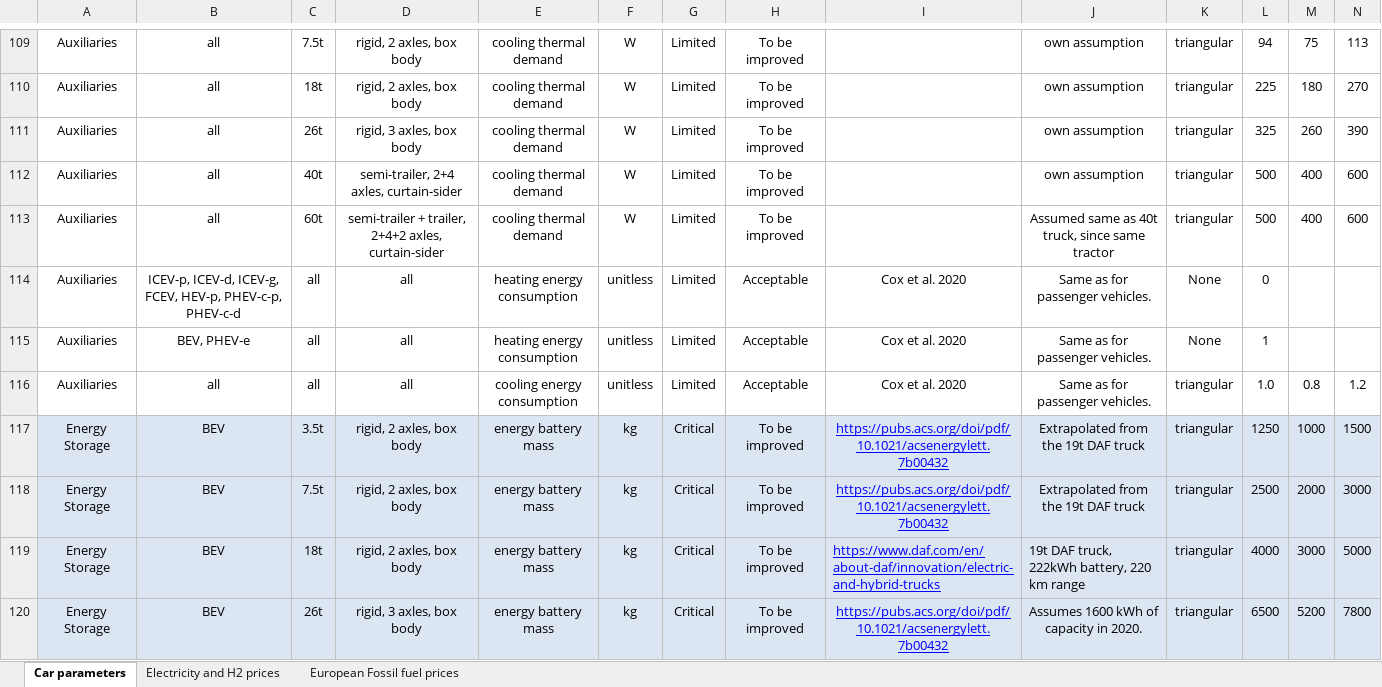
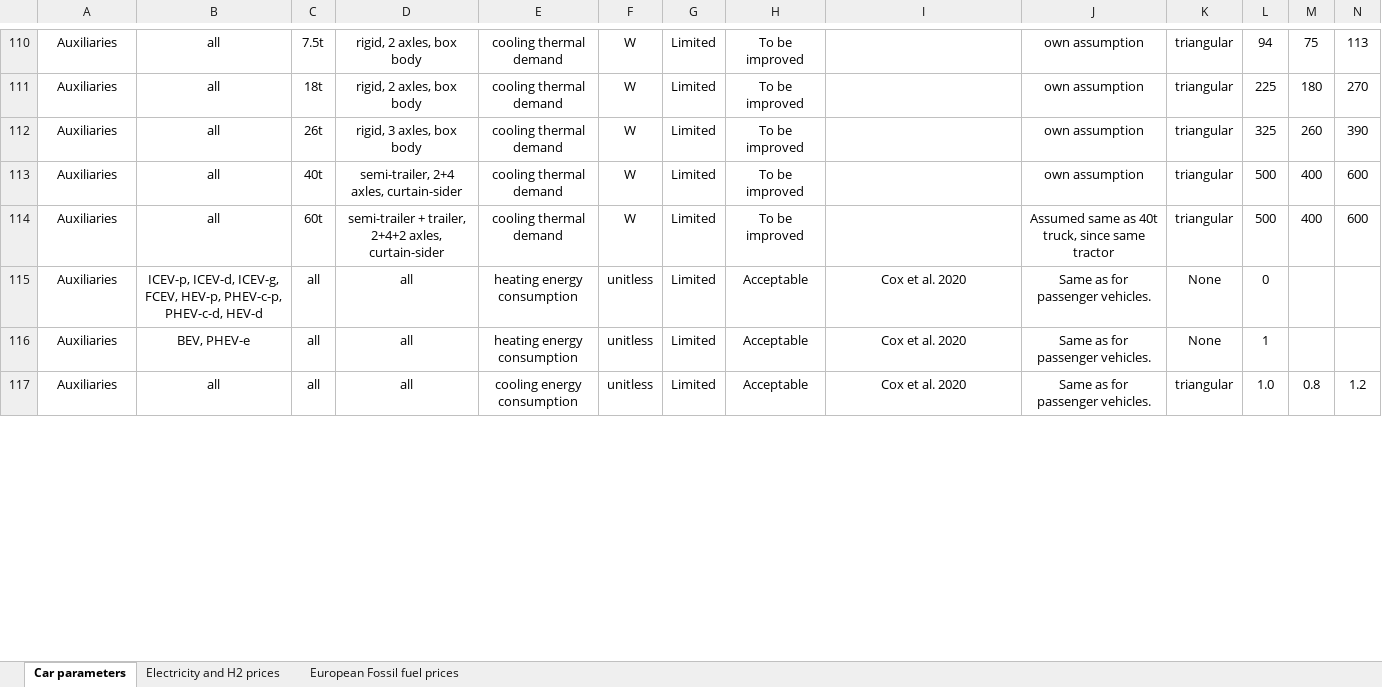
Before and after one commit to romainsacchi/carculator_truck, an Excel workbook: dev/Input data.xlsx, sheet Car parameters, drawn as a sheet; only a part is shown, gaps mark what is left out; values as stored, in another font and other column widths than the file's, no borders; removed rows and columns are numbered as before the commit, all else as after; rows hold the shown columns only; the diff covers the shown part only; the diff names each change by its address in the sheet, - before the commit and + after, or states it on an @@ line.

Commit message:
Added energy consumption model

```diff
--- a/dev/Input data.xlsx (sheet Car parameters)
+++ b/dev/Input data.xlsx (sheet Car parameters)
-B115: …HEV-p, PHEV-c-p, PHEV-c-d
+B115: …HEV-p, PHEV-c-p, PHEV-c-d, HEV-d
-row 117: Energy Storage | BEV | 3.5t | rigid, 2 axles, box body | energy battery mass | kg | Critical | To be improved | https://pubs.acs.org/doi/pdf/10.1021/acsenergylett.7b00432 | Extrapolated from the 19t DAF truck | triangular | 1250 | 1000 | 1500
-row 118: Energy Storage | BEV | 7.5t | rigid, 2 axles, box body | energy battery mass | kg | Critical | To be improved | https://pubs.acs.org/doi/pdf/10.1021/acsenergylett.7b00432 | Extrapolated from the 19t DAF truck | triangular | 2500 | 2000 | 3000
-row 119: Energy Storage | BEV | 18t | rigid, 2 axles, box body | energy battery mass | kg | Critical | To be improved | https://www.daf.com/en/about-daf/innovation/electric-and-hybrid-trucks | 19t DAF truck, 222kWh battery, 220 km range | triangular | 4000 | 3000 | 5000
-row 120: Energy Storage | BEV | 26t | rigid, 3 axles, box body | energy battery mass | kg | Critical | To be improved | https://pubs.acs.org/doi/pdf/10.1021/acsenergylett.7b00432 | Assumes 1600 kWh of capacity in 2020. | triangular | 6500 | 5200 | 7800
```
Also changed, not shown: 5 added rows, 38 removed rows and 143 edited cells elsewhere in this sheet, formulas that keep their value, 5 other files.
